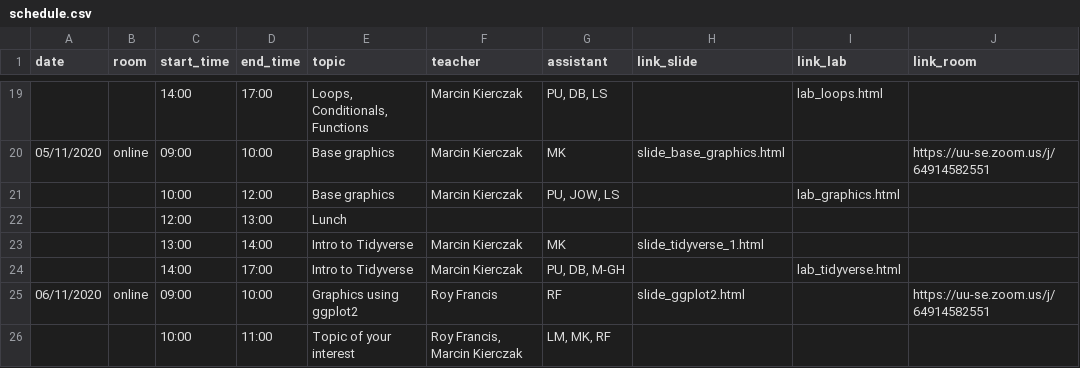
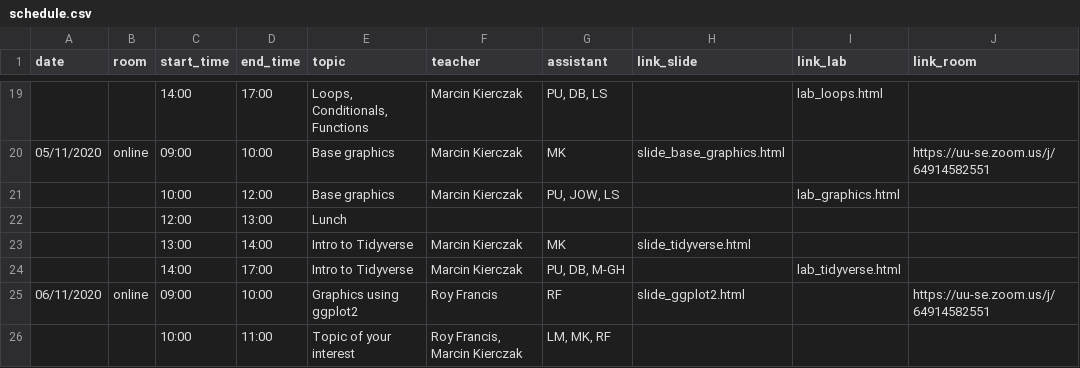
Before and after one commit to NBISweden/workshop-r, a CSV file: schedule.csv, drawn as a sheet; only a part is shown, gaps mark what is left out.

Commit message:
Temporary fix for slide_tidyverse

```diff
--- a/schedule.csv
+++ b/schedule.csv
@@ -22,3 +22,3 @@ date;room;start_time;end_time;topic;teacher;assistant;link_slide;link_lab;link_r
 ;;12:00;13:00;Lunch;;;;;
-;;13:00;14:00;Intro to Tidyverse;Marcin Kierczak;MK;slide_tidyverse_1.html;;
+;;13:00;14:00;Intro to Tidyverse;Marcin Kierczak;MK;slide_tidyverse.html;;
 ;;14:00;17:00;Intro to Tidyverse;Marcin Kierczak;PU, DB, M-GH;;lab_tidyverse.html;
```
Also changed, not shown: 3 other files.
